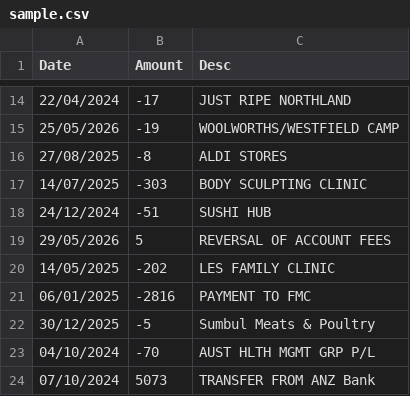
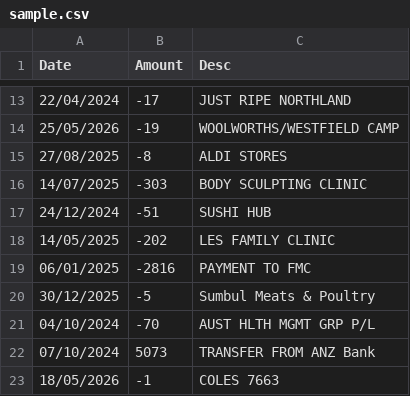
Before and after one commit to DzLeMQ/FALLM, a CSV file: sample.csv, drawn as a sheet; only a part is shown, gaps mark what is left out; the shorter side is filled out with more unchanged rows; the diff covers the shown part only.

```diff
--- a/sample.csv
+++ b/sample.csv
@@ -18,3 +17,2 @@ Date,Amount,Desc
 24/12/2024,-51,SUSHI HUB
-29/05/2026,5,REVERSAL OF ACCOUNT FEES
 14/05/2025,-202, LES FAMILY CLINIC
```
Also changed, not shown: 3 removed rows and 10 edited cells elsewhere in this file, 3 other files.
